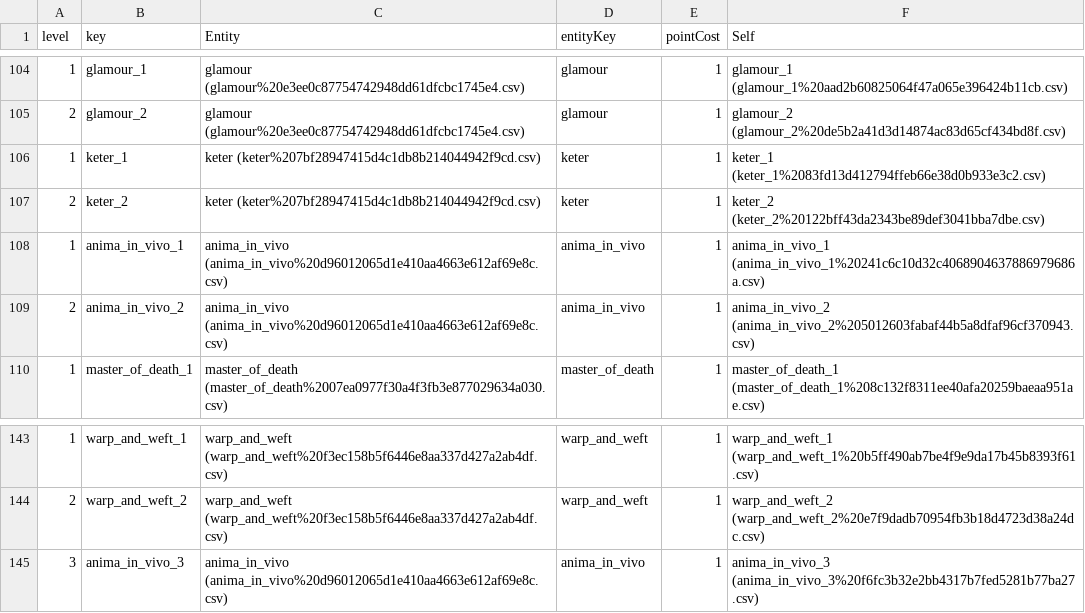
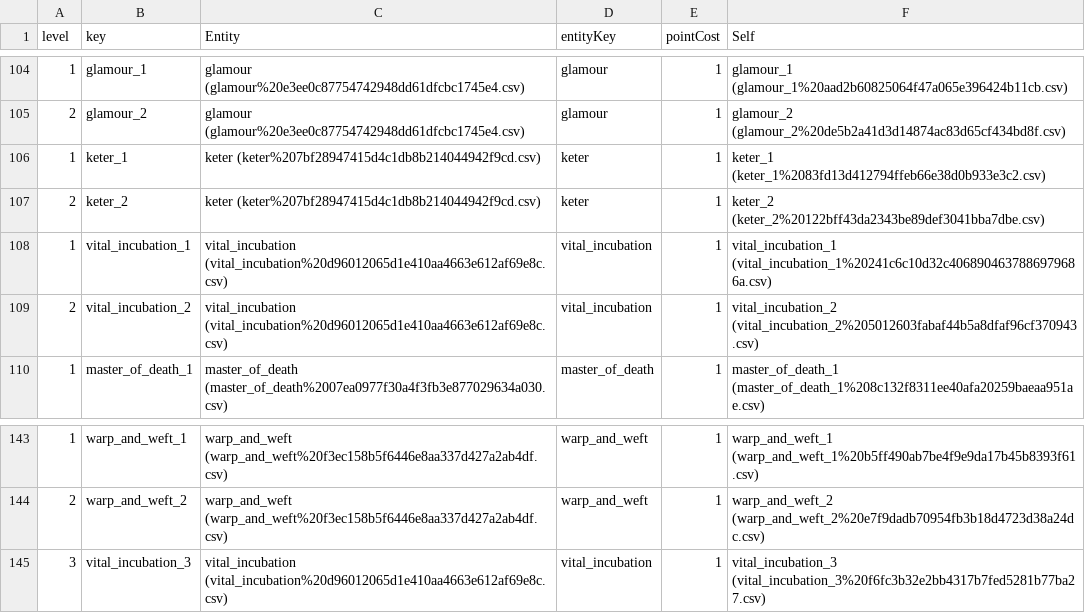
Before and after one commit to jesselatimer/incursion, a CSV file: imported/Entity Levels c6999b8546224bf58fcdcde6692517e0_all.csv, drawn as a sheet; only a part is shown, gaps mark what is left out.

```diff
--- a/imported/Entity Levels c6999b8546224bf58fcdcde6692517e0_all.csv
+++ b/imported/Entity Levels c6999b8546224bf58fcdcde6692517e0_all.csv
@@ -107,4 +107,4 @@
 2,keter_2,keter (keter%207bf28947415d4c1db8b214044942f9cd.csv),keter,1,keter_2 (keter_2%20122bff43da2343be89def3041bba7dbe.csv)
-1,anima_in_vivo_1,anima_in_vivo (anima_in_vivo%20d96012065d1e410aa4663e612af69e8c.csv),anima_in_vivo,1,anima_in_vivo_1 (anima_in_vivo_1%20241c6c10d32c4068904637886979686a.csv)
-2,anima_in_vivo_2,anima_in_vivo (anima_in_vivo%20d96012065d1e410aa4663e612af69e8c.csv),anima_in_vivo,1,anima_in_vivo_2 (anima_in_vivo_2%205012603fabaf44b5a8dfaf96cf370943.csv)
+1,vital_incubation_1,vital_incubation (vital_incubation%20d96012065d1e410aa4663e612af69e8c.csv),vital_incubation,1,vital_incubation_1 (vital_incubation_1%20241c6c10d32c4068904637886979686a.csv)
+2,vital_incubation_2,vital_incubation (vital_incubation%20d96012065d1e410aa4663e612af69e8c.csv),vital_incubation,1,vital_incubation_2 (vital_incubation_2%205012603fabaf44b5a8dfaf96cf370943.csv)
 1,master_of_death_1,master_of_death (master_of_death%2007ea0977f30a4f3fb3e877029634a030.csv),master_of_death,1,master_of_death_1 (master_of_death_1%208c132f8311ee40afa20259baeaa951ae.csv)
@@ -144,2 +144,2 @@
 2,warp_and_weft_2,warp_and_weft (warp_and_weft%20f3ec158b5f6446e8aa337d427a2ab4df.csv),warp_and_weft,1,warp_and_weft_2 (warp_and_weft_2%20e7f9dadb70954fb3b18d4723d38a24dc.csv)
-3,anima_in_vivo_3,anima_in_vivo (anima_in_vivo%20d96012065d1e410aa4663e612af69e8c.csv),anima_in_vivo,1,anima_in_vivo_3 (anima_in_vivo_3%20f6fc3b32e2bb4317b7fed5281b77ba27.csv)
+3,vital_incubation_3,vital_incubation (vital_incubation%20d96012065d1e410aa4663e612af69e8c.csv),vital_incubation,1,vital_incubation_3 (vital_incubation_3%20f6fc3b32e2bb4317b7fed5281b77ba27.csv)
```
Also changed, not shown: imported/Entities ec7305ac1c814f7290ef03a1b62b6549.csv, imported/Entities ec7305ac1c814f7290ef03a1b62b6549_all.csv, 25 other files.
